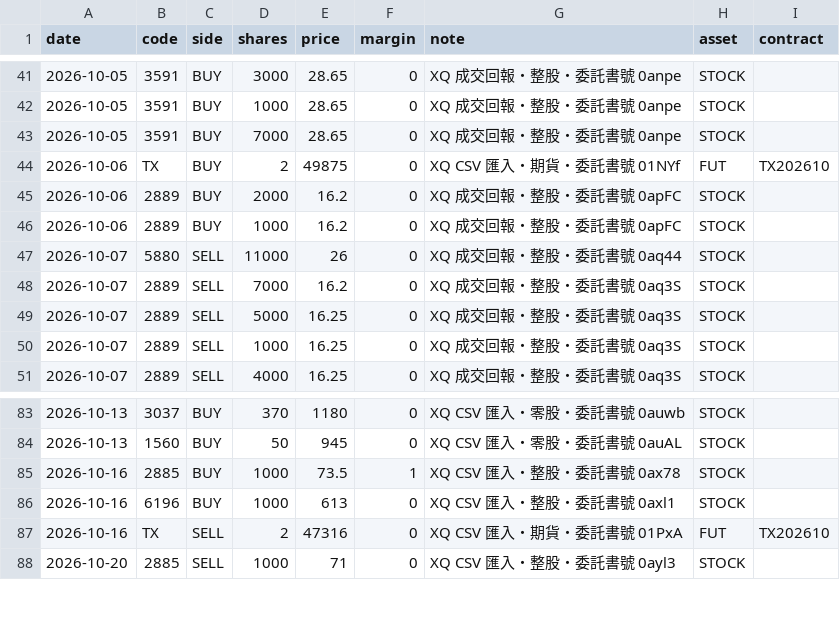
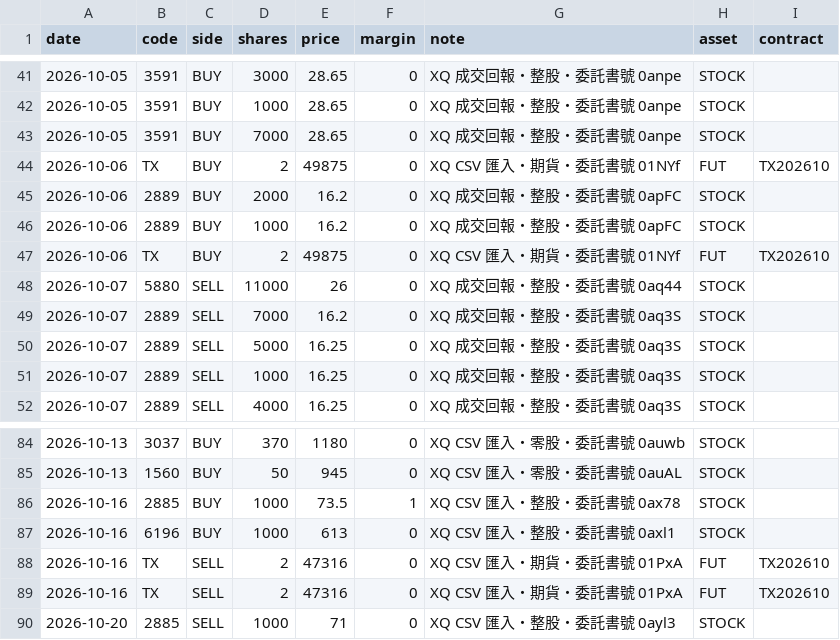
Before and after one commit to ZHANGFU-XIANG/xq, a CSV file: data/trades.csv, drawn as a sheet; only a part is shown, gaps mark what is left out; the diff names each change by its address in the sheet, - before the commit and + after, or states it on an @@ line.

Commit message:
manual trade edit: 匯入 2 筆（2026-10-06 買進 TX202610 2 口 @ 49875、2026-10-16 賣出 TX202610 2 口 @ 47316）

```diff
--- a/data/trades.csv
+++ b/data/trades.csv
+row 47: 2026-10-06 | TX | BUY | 2 | 49875 | 0 | XQ CSV 匯入・期貨・委託書號 01NYf | FUT | TX202610
+row 88: 2026-10-16 | TX | SELL | 2 | 47316 | 0 | XQ CSV 匯入・期貨・委託書號 01PxA | FUT | TX202610
```
